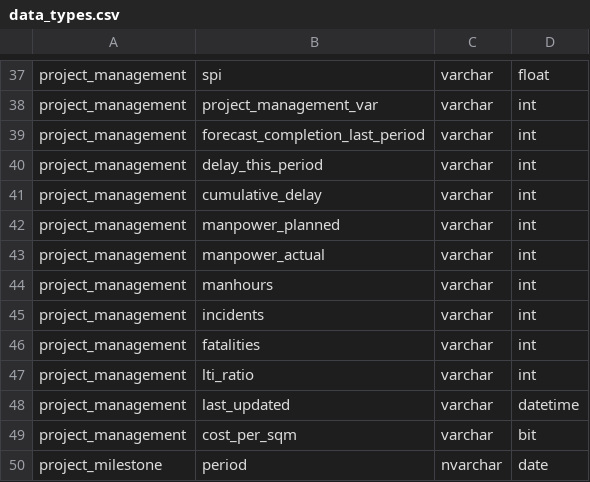
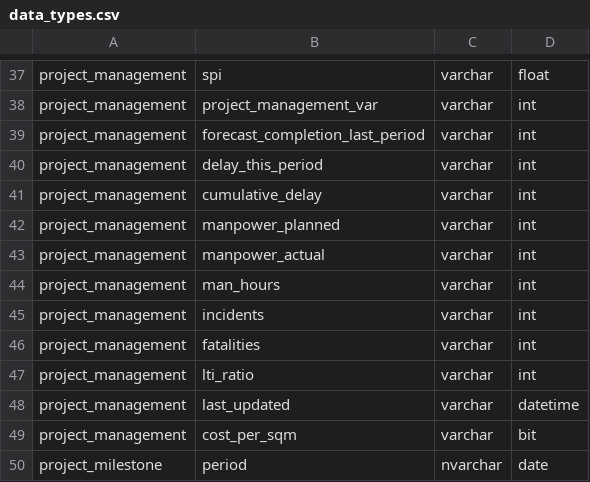
Before and after one commit to Husseinelghoul/database_revamp, a CSV file: config/data_quality_changes/data_types.csv, drawn as a sheet; only a part is shown, gaps mark what is left out.

```diff
--- a/config/data_quality_changes/data_types.csv
+++ b/config/data_quality_changes/data_types.csv
@@ -43,3 +43,3 @@ project_management,manpower_planned,varchar,int
 project_management,manpower_actual,varchar,int
-project_management,manhours,varchar,int
+project_management,man_hours,varchar,int
 project_management,incidents,varchar,int
```
Also changed, not shown: config/schema_changes/column_renames.csv.
